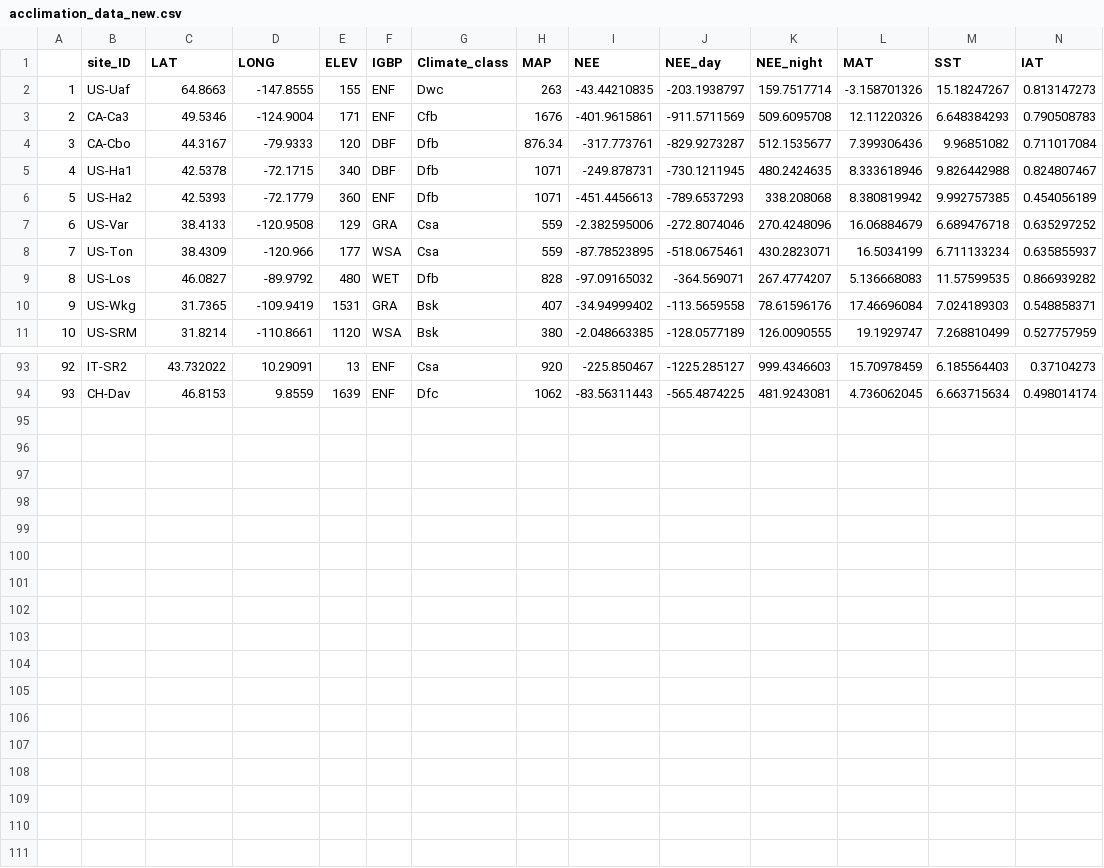
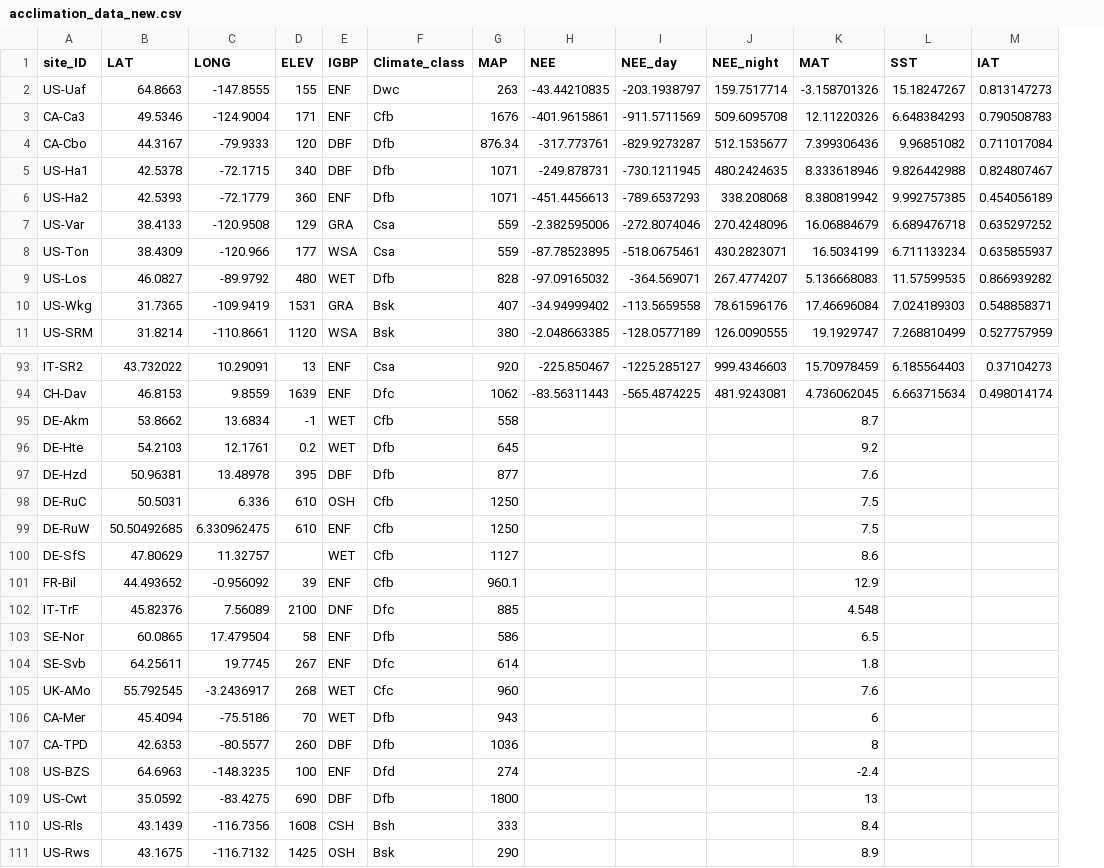
Before and after one commit to jnawang/thermal_acclimation_in_ecosystem_respiration, a CSV file: data/acclimation_data_new.csv, drawn as a sheet; only a part is shown, gaps mark what is left out; removed rows and columns are numbered as before the commit, all else as after; rows hold the shown columns only; the diff names each change by its address in the sheet, - before the commit and + after, or states it on an @@ line.

```diff
--- a/data/acclimation_data_new.csv
+++ b/data/acclimation_data_new.csv
-column A, rows 2-11: 1 | 2 | 3 | 4 | 5 | 6 | 7 | 8 | 9 | 10; rows 93-94: 92 | 93
+row 95: DE-Akm | 53.8662 | 13.6834 | -1 | WET | Cfb | 558 |  |  |  | 8.7
+row 96: DE-Hte | 54.2103 | 12.1761 | 0.2 | WET | Dfb | 645 |  |  |  | 9.2
+row 97: DE-Hzd | 50.96381 | 13.48978 | 395 | DBF | Dfb | 877 |  |  |  | 7.6
+row 98: DE-RuC | 50.5031 | 6.336 | 610 | OSH | Cfb | 1250 |  |  |  | 7.5
+row 99: DE-RuW | 50.50492685 | 6.330962475 | 610 | ENF | Cfb | 1250 |  |  |  | 7.5
+row 100: DE-SfS | 47.80629 | 11.32757 |  | WET | Cfb | 1127 |  |  |  | 8.6
+row 101: FR-Bil | 44.493652 | -0.956092 | 39 | ENF | Cfb | 960.1 |  |  |  | 12.9
+row 102: IT-TrF | 45.82376 | 7.56089 | 2100 | DNF | Dfc | 885 |  |  |  | 4.548
+row 103: SE-Nor | 60.0865 | 17.479504 | 58 | ENF | Dfb | 586 |  |  |  | 6.5
+row 104: SE-Svb | 64.25611 | 19.7745 | 267 | ENF | Dfc | 614 |  |  |  | 1.8
+row 105: UK-AMo | 55.792545 | -3.2436917 | 268 | WET | Cfc | 960 |  |  |  | 7.6
+row 106: CA-Mer | 45.4094 | -75.5186 | 70 | WET | Dfb | 943 |  |  |  | 6
+row 107: CA-TPD | 42.6353 | -80.5577 | 260 | DBF | Dfb | 1036 |  |  |  | 8
+row 108: US-BZS | 64.6963 | -148.3235 | 100 | ENF | Dfd | 274 |  |  |  | -2.4
+row 109: US-Cwt | 35.0592 | -83.4275 | 690 | DBF | Dfb | 1800 |  |  |  | 13
+row 110: US-Rls | 43.1439 | -116.7356 | 1608 | CSH | Bsh | 333 |  |  |  | 8.4
+row 111: US-Rws | 43.1675 | -116.7132 | 1425 | OSH | Bsk | 290 |  |  |  | 8.9
```
Also changed, not shown: data/outcome_window_temp_water_gpp.csv, data/site_info.csv, 20 other files.
